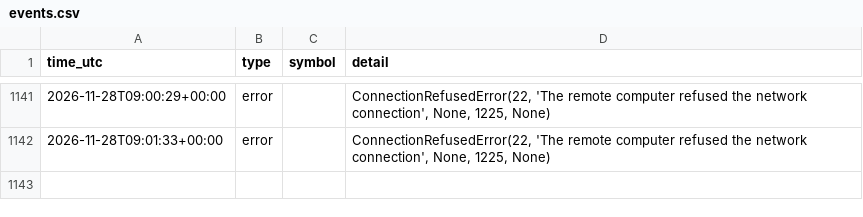
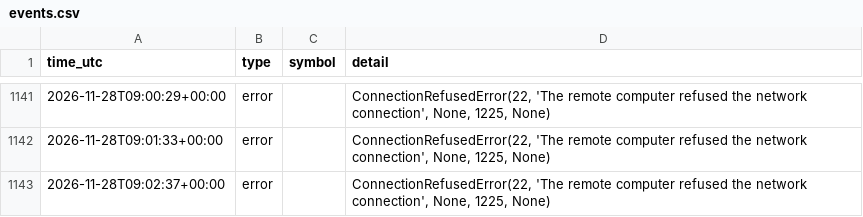
Before and after one commit to ProfDrTan/ibkr-options-income, a CSV file: data/live/events.csv, drawn as a sheet; only a part is shown, gaps mark what is left out; the diff names each change by its address in the sheet, - before the commit and + after, or states it on an @@ line.

Commit message:
discipline_bot journal update

```diff
--- a/data/live/events.csv
+++ b/data/live/events.csv
+row 1143: 2026-11-28T09:02:37+00:00 | error |  | ConnectionRefusedError(22, 'The remote computer refused the network connection', None, 1225, None)
```
